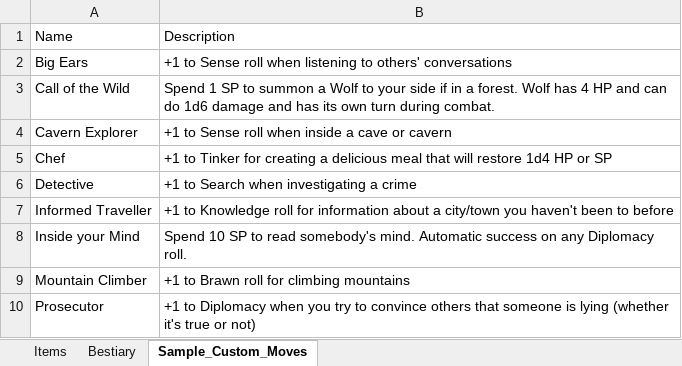
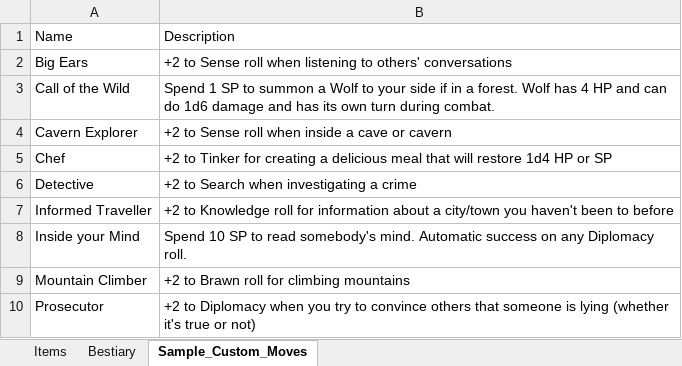
Before and after one commit to randomgeekdom/TerraMachina, an Excel workbook: site/public/Terra-Machina-Reference-Guide.xlsx, sheet Sample_Custom_Moves, drawn as a sheet; values as stored, in another font and other column widths than the file's, no borders; table styles not drawn; the diff names each change by its address in the sheet, - before the commit and + after, or states it on an @@ line.

```diff
--- a/site/public/Terra-Machina-Reference-Guide.xlsx (sheet Sample_Custom_Moves)
+++ b/site/public/Terra-Machina-Reference-Guide.xlsx (sheet Sample_Custom_Moves)
-B2: +1 to Sense…
+B2: +2 to Sense…
-B4: +1 to Sense roll when inside a cave or cavern
+B4: +2 to Sense roll when inside a cave or cavern
-B5: +1 to Tinker…
+B5: +2 to Tinker…
-B6: +1 to Search when investigating a crime
+B6: +2 to Search when investigating a crime
-B7: +1 to Knowledge…
+B7: +2 to Knowledge…
-B9: +1 to Brawn roll for climbing mountains
+B9: +2 to Brawn roll for climbing mountains
-B10: +1 to Diplomacy…
+B10: +2 to Diplomacy…
```
Also changed, not shown: sheet Items, 7 other files.
